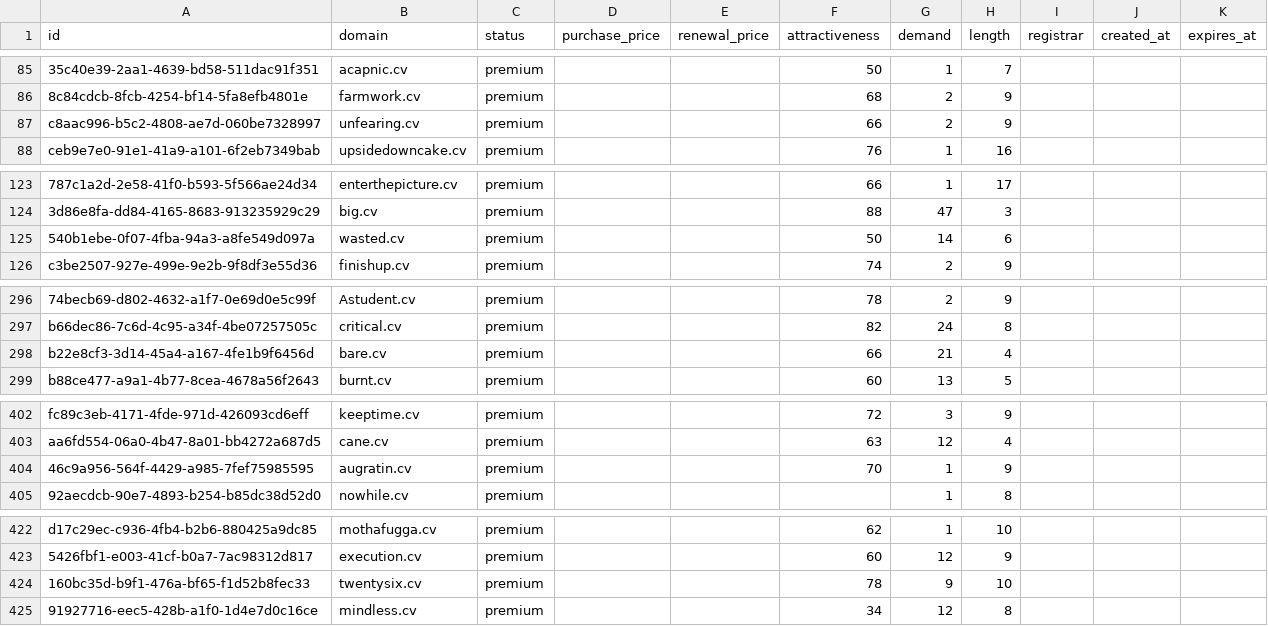
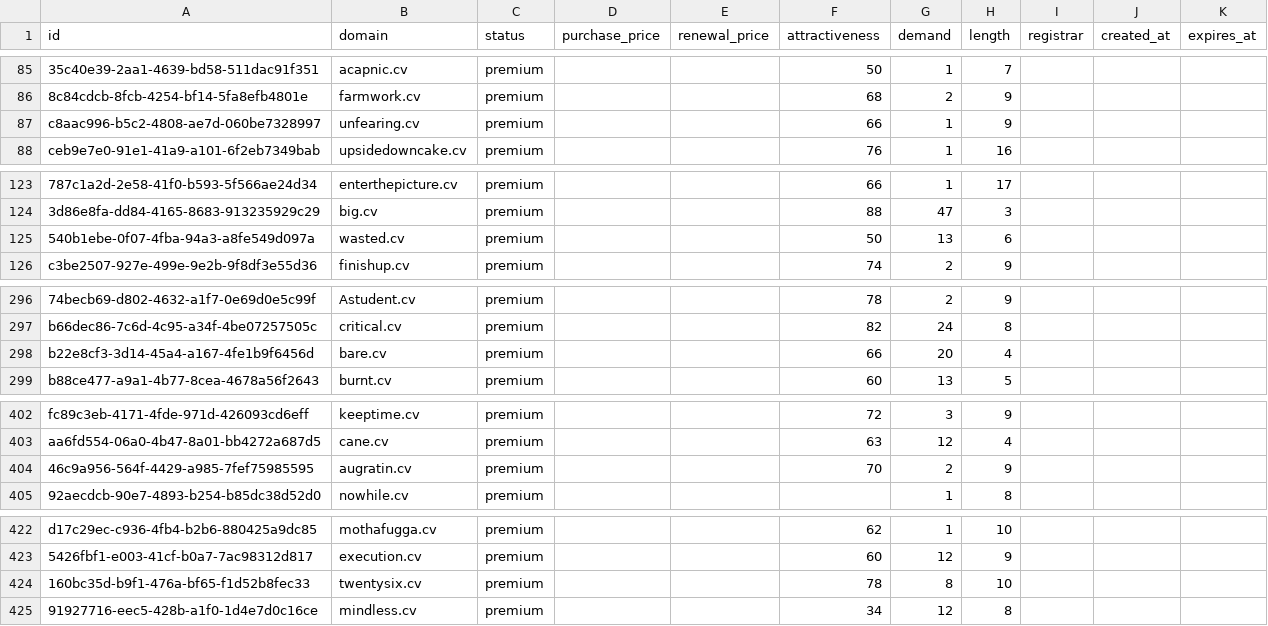
Before and after one commit to UniqueDomains/cv-oneword-domains, a CSV file: cv.csv, drawn as a sheet; only a part is shown, gaps mark what is left out; the diff covers the shown part only; the diff names each change by its address in the sheet, - before the commit and + after, or states it on an @@ line.

Commit message:
Domains update

```diff
--- a/cv.csv
+++ b/cv.csv
-G87 (demand): 2
+G87 (demand): 1
-G125 (demand): 14
+G125 (demand): 13
-G298 (demand): 21
+G298 (demand): 20
-G404 (demand): 1
+G404 (demand): 2
-G424 (demand): 9
+G424 (demand): 8
```
Also changed, not shown: 26 edited cells elsewhere in this file, 3 other files.
